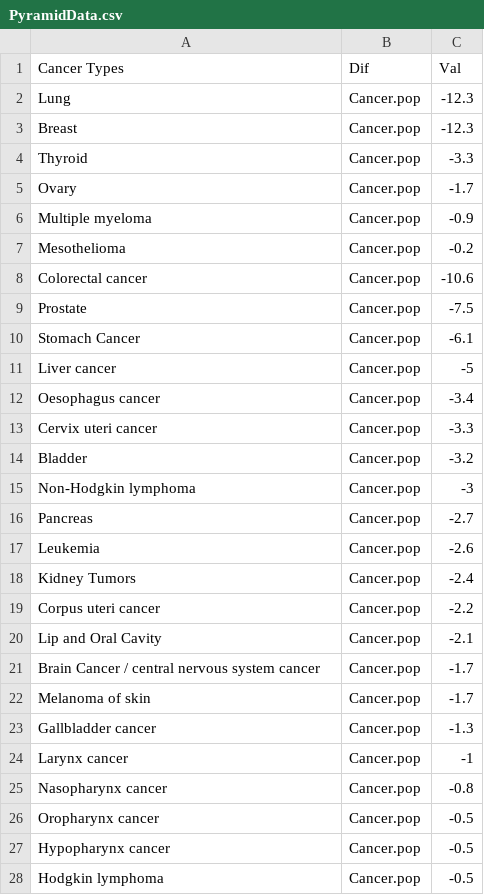
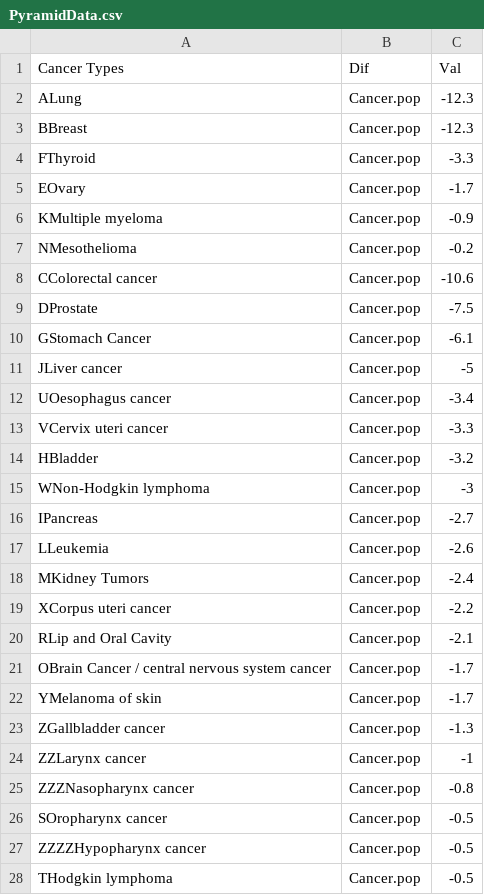
Before and after one commit to RacheliRap/mini-project-bioinformatics, a CSV file: PyramidData.csv, drawn as a sheet; only a part is shown; the diff covers the shown part only.

Commit message:
Update PyramidData.csv

```diff
--- a/PyramidData.csv
+++ b/PyramidData.csv
@@ -1,28 +1,28 @@
 Cancer Types,Dif,Val
-Lung,Cancer.pop,-12.3
-Breast,Cancer.pop,-12.3
-Thyroid,Cancer.pop,-3.3
-Ovary,Cancer.pop,-1.7
-Multiple myeloma,Cancer.pop,-0.9
-Mesothelioma,Cancer.pop,-0.2
-Colorectal cancer,Cancer.pop,-10.6
-Prostate,Cancer.pop,-7.5
-Stomach Cancer,Cancer.pop,-6.1
-Liver cancer,Cancer.pop,-5
-Oesophagus cancer,Cancer.pop,-3.4
-Cervix uteri cancer,Cancer.pop,-3.3
-Bladder,Cancer.pop,-3.2
-Non-Hodgkin lymphoma,Cancer.pop,-3
-Pancreas,Cancer.pop,-2.7
-Leukemia,Cancer.pop,-2.6
-Kidney Tumors,Cancer.pop,-2.4
-Corpus uteri cancer,Cancer.pop,-2.2
-Lip and Oral Cavity,Cancer.pop,-2.1
-Brain Cancer / central nervous system cancer,Cancer.pop,-1.7
-Melanoma of skin,Cancer.pop,-1.7
-Gallbladder cancer,Cancer.pop,-1.3
-Larynx cancer,Cancer.pop,-1
-Nasopharynx cancer,Cancer.pop,-0.8
-Oropharynx cancer,Cancer.pop,-0.5
-Hypopharynx cancer,Cancer.pop,-0.5
-Hodgkin lymphoma,Cancer.pop,-0.5
+ALung,Cancer.pop,-12.3
+BBreast,Cancer.pop,-12.3
+FThyroid,Cancer.pop,-3.3
+EOvary,Cancer.pop,-1.7
+KMultiple myeloma,Cancer.pop,-0.9
+NMesothelioma,Cancer.pop,-0.2
+CColorectal cancer,Cancer.pop,-10.6
+DProstate,Cancer.pop,-7.5
+GStomach Cancer,Cancer.pop,-6.1
+JLiver cancer,Cancer.pop,-5
+UOesophagus cancer,Cancer.pop,-3.4
+VCervix uteri cancer,Cancer.pop,-3.3
+HBladder,Cancer.pop,-3.2
+WNon-Hodgkin lymphoma,Cancer.pop,-3
+IPancreas,Cancer.pop,-2.7
+LLeukemia,Cancer.pop,-2.6
+MKidney Tumors,Cancer.pop,-2.4
+XCorpus uteri cancer,Cancer.pop,-2.2
+RLip and Oral Cavity,Cancer.pop,-2.1
+OBrain Cancer / central nervous system cancer,Cancer.pop,-1.7
+YMelanoma of skin,Cancer.pop,-1.7
+ZGallbladder cancer,Cancer.pop,-1.3
+ZZLarynx cancer,Cancer.pop,-1
+ZZZNasopharynx cancer,Cancer.pop,-0.8
+SOropharynx cancer,Cancer.pop,-0.5
+ZZZZHypopharynx cancer,Cancer.pop,-0.5
+THodgkin lymphoma,Cancer.pop,-0.5
```
Also changed, not shown: 41 edited cells elsewhere in this file.
